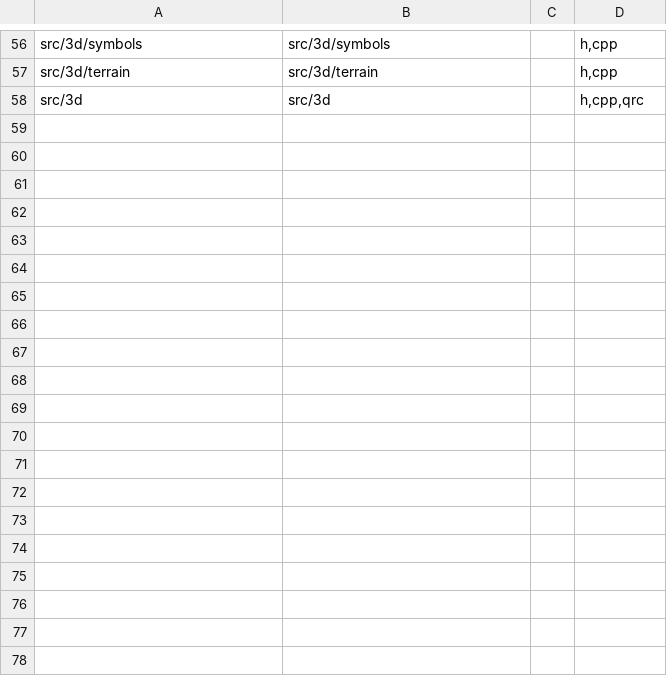
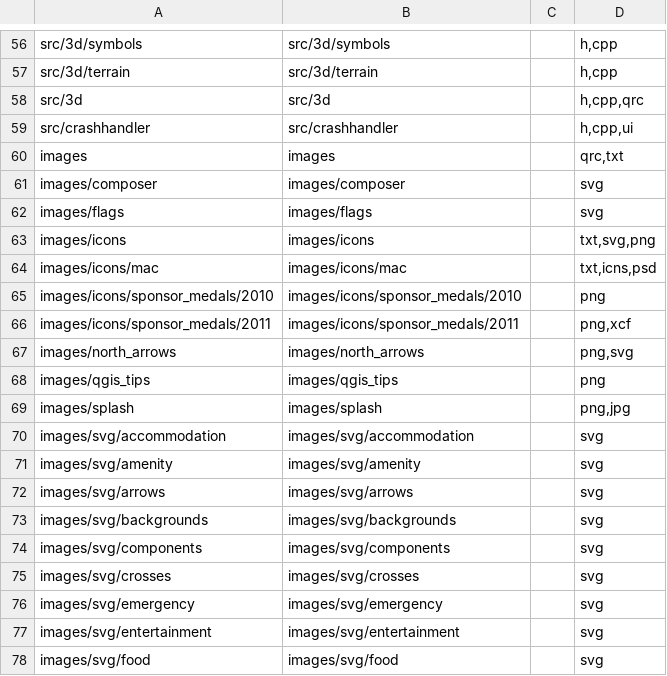
Before and after one commit to nextgis/nextgisqgis, a CSV file: opt/folders.csv, drawn as a sheet; only a part is shown, gaps mark what is left out; the diff covers the shown part only; the diff names each change by its address in the sheet, - before the commit and + after, or states it on an @@ line.

Commit message:
Added crashhandler, images to opt/folders.csv

```diff
--- a/opt/folders.csv
+++ b/opt/folders.csv
+row 59: src/crashhandler | src/crashhandler |  | h,cpp,ui
+row 60: images | images |  | qrc,txt
+row 61: images/composer | images/composer |  | svg
+row 62: images/flags | images/flags |  | svg
+row 63: images/icons | images/icons |  | txt,svg,png
+row 64: images/icons/mac | images/icons/mac |  | txt,icns,psd
+row 65: images/icons/sponsor_medals/2010 | images/icons/sponsor_medals/2010 |  | png
+row 66: images/icons/sponsor_medals/2011 | images/icons/sponsor_medals/2011 |  | png,xcf
+row 67: images/north_arrows | images/north_arrows |  | png,svg
+row 68: images/qgis_tips | images/qgis_tips |  | png
+row 69: images/splash | images/splash |  | png,jpg
+row 70: images/svg/accommodation | images/svg/accommodation |  | svg
+row 71: images/svg/amenity | images/svg/amenity |  | svg
+row 72: images/svg/arrows | images/svg/arrows |  | svg
+row 73: images/svg/backgrounds | images/svg/backgrounds |  | svg
+row 74: images/svg/components | images/svg/components |  | svg
+row 75: images/svg/crosses | images/svg/crosses |  | svg
+row 76: images/svg/emergency | images/svg/emergency |  | svg
+row 77: images/svg/entertainment | images/svg/entertainment |  | svg
+row 78: images/svg/food | images/svg/food |  | svg
```
Also changed, not shown: 26 added rows elsewhere in this file.
